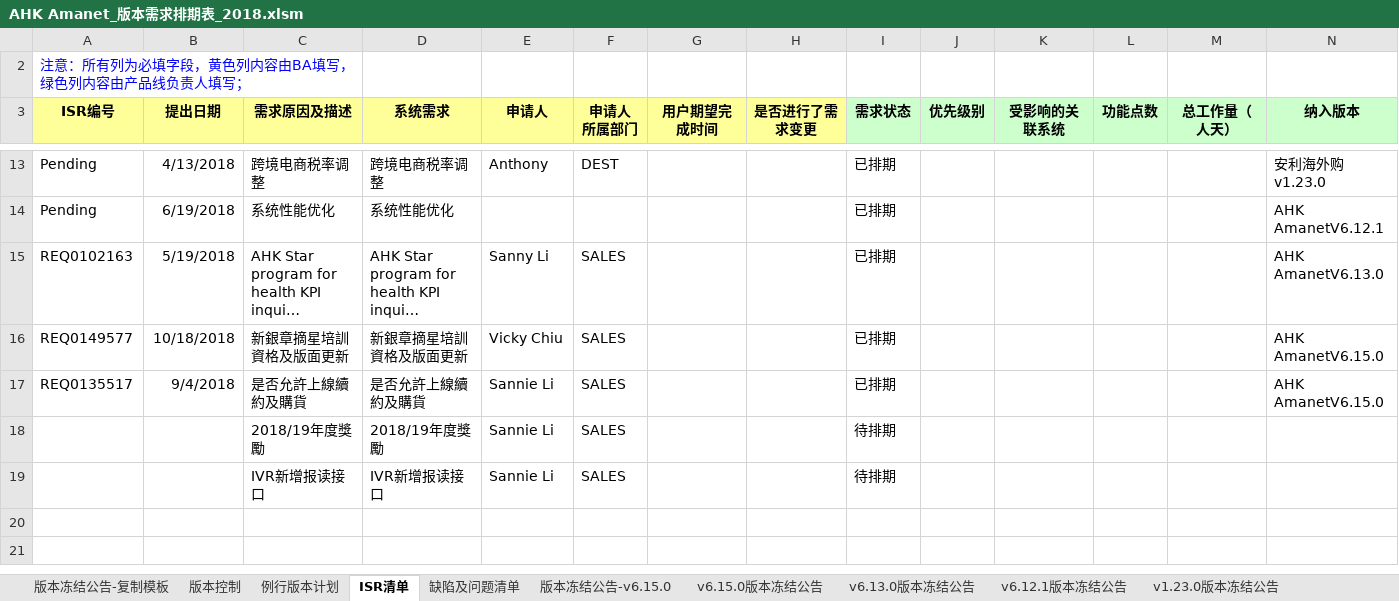
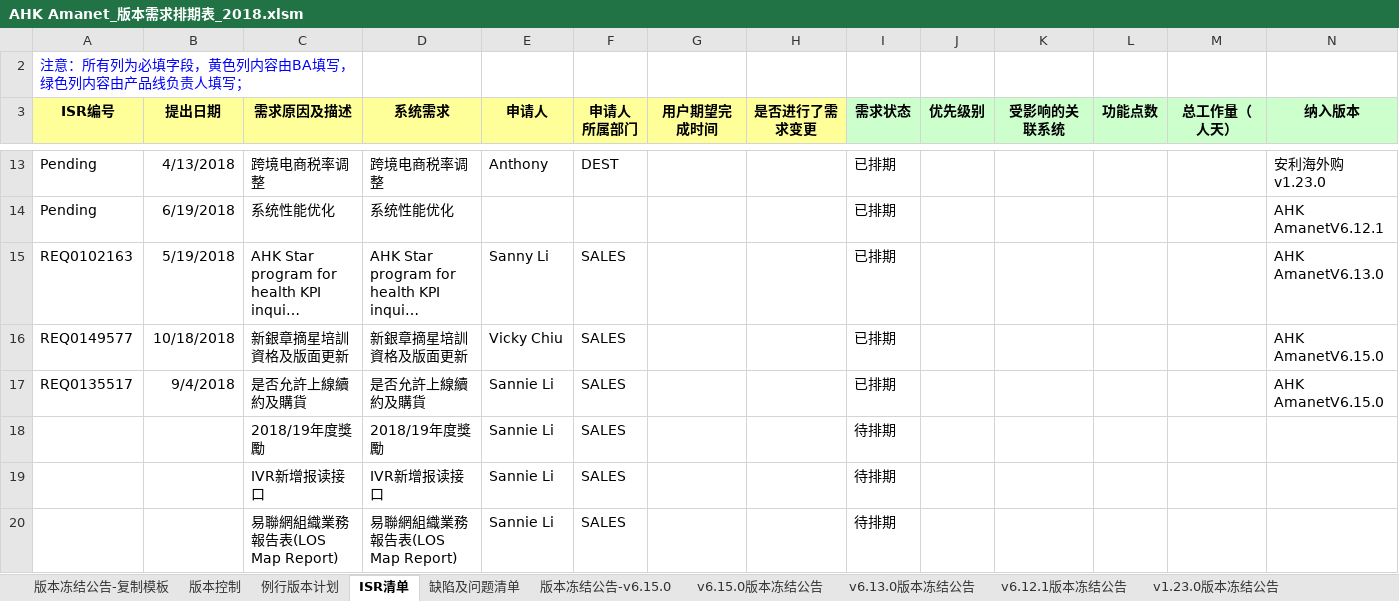
Before and after one commit to kerust1234/ahkamanet, an Excel workbook: requirement/AHK Amanet_版本需求排期表_2018.xlsm, sheet ISR清单, drawn as a sheet; only a part is shown, gaps mark what is left out; long unchanged cells end in …; values as stored, in another font and other column widths than the file's, no borders; rows hold the shown columns only; the diff names each change by its address in the sheet, - before the commit and + after, or states it on an @@ line.

```diff
--- a/requirement/AHK Amanet_版本需求排期表_2018.xlsm (sheet ISR清单)
+++ b/requirement/AHK Amanet_版本需求排期表_2018.xlsm (sheet ISR清单)
+row 20:  |  | 易聯網組織業務報告表(LOS Map Report) | 易聯網組織業務報告表(LOS Map Report) | Sannie Li | SALES |  |  | 待排期
```
Also changed, not shown: sheet 版本冻结公告-v6.15.0, sheet v6.12.1版本冻结公告, sheet v6.13.0版本冻结公告, sheet 版本冻结公告-复制模板, sheet v1.17.0版本冻结公告, sheet v6.15.0版本冻结公告, 4 more sheets, charts or pictures.
